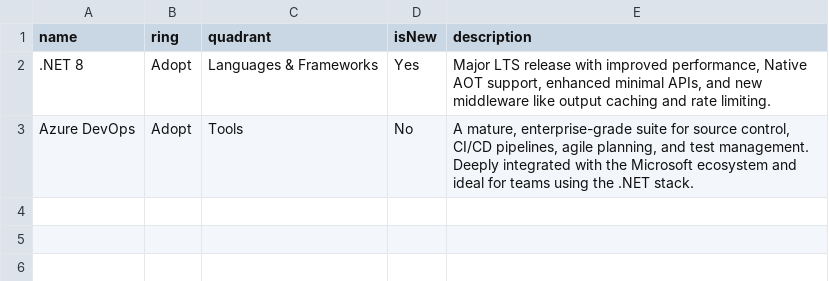
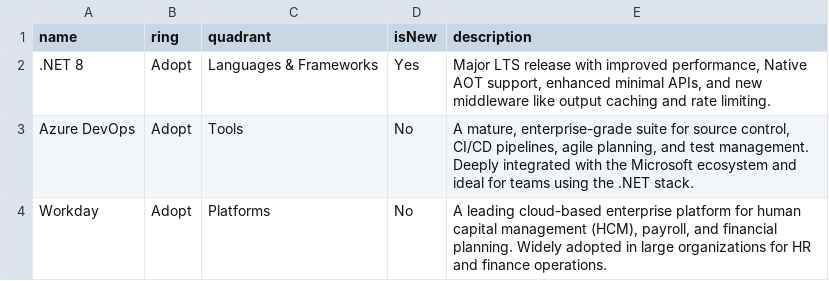
Before and after one commit to addiboyer24/CDCNTechnologyRadar, a CSV file: technologyradar.csv, drawn as a sheet; the diff names each change by its address in the sheet, - before the commit and + after, or states it on an @@ line.

Commit message:
Update technologyradar.csv

```diff
--- a/technologyradar.csv
+++ b/technologyradar.csv
+row 4: Workday | Adopt | Platforms | No | A leading cloud-based enterprise platform for human capital management (HCM), payroll, and financial planning. Widely adopted in large organizations for HR and finance operations.
```
